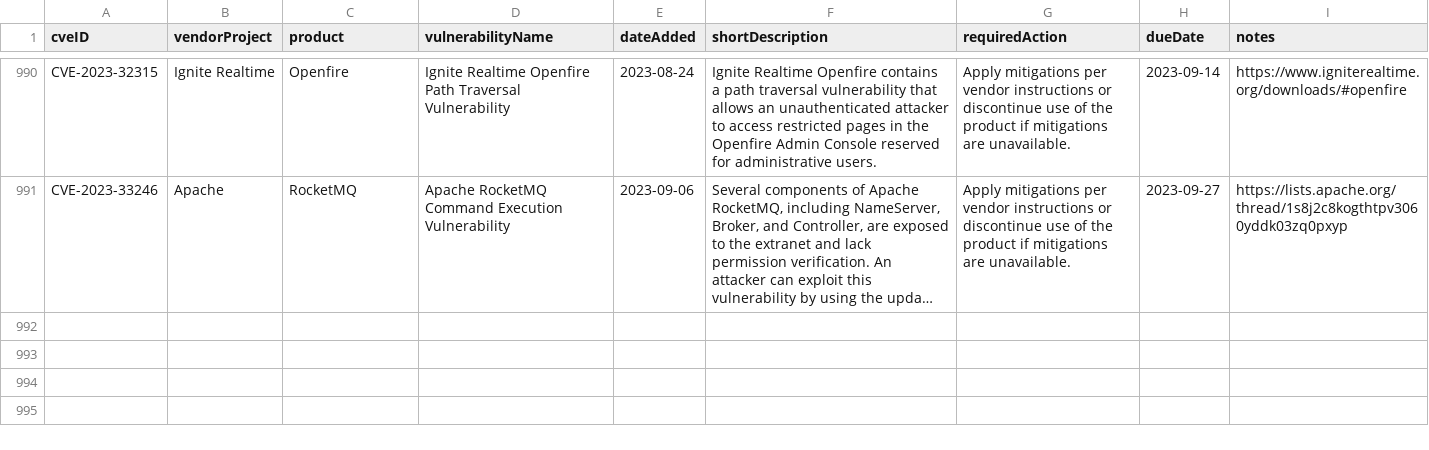
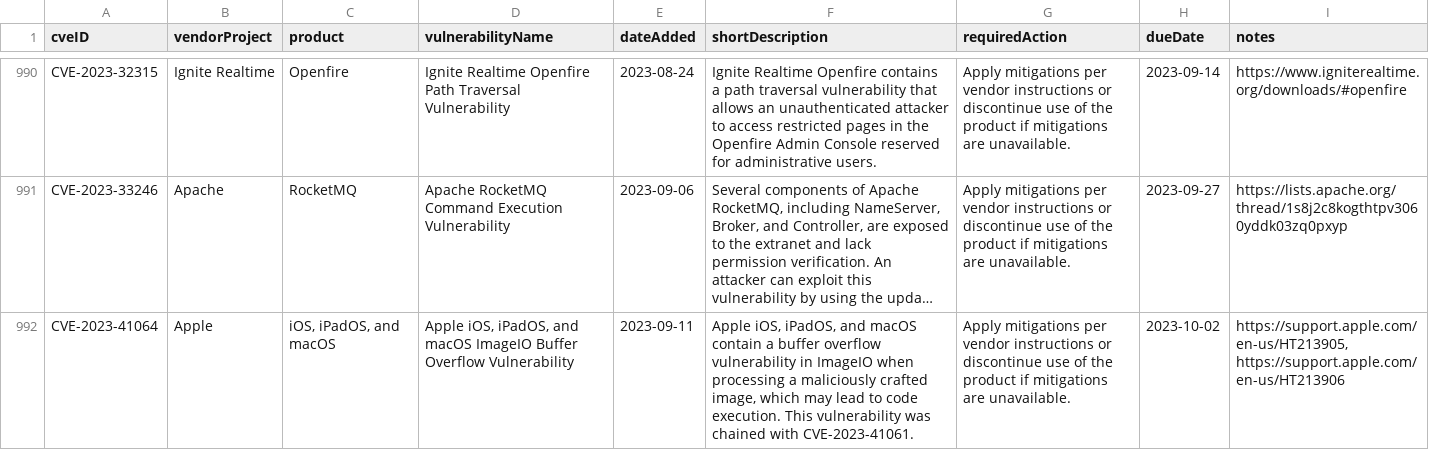
Before and after one commit to rxerium/CISA-KEV, a CSV file: cisa-kev.csv, drawn as a sheet; only a part is shown, gaps mark what is left out; long unchanged cells end in …; the diff covers the shown part only; the diff names each change by its address in the sheet, - before the commit and + after, or states it on an @@ line.

```diff
--- a/cisa-kev.csv
+++ b/cisa-kev.csv
+row 992: CVE-2023-41064 | Apple | iOS, iPadOS, and macOS | Apple iOS, iPadOS, and macOS ImageIO Buffer Overflow Vulnerability | 2023-09-11 | Apple iOS, iPadOS, and macOS contain a buffer overflow vulnerability in ImageIO when processing a maliciously crafted image, which may lead to code execution. This vulnerability was chained with CVE-2023-41061. | Apply mitigations per vendor instructions or discontinue use of the product if mitigations are unavailable. | 2023-10-02 | https://support.apple.com/en-us/HT213905, https://support.apple.com/en-us/HT213906
```
Also changed, not shown: 1 added row and 1 edited cell elsewhere in this file, 1 other file.
